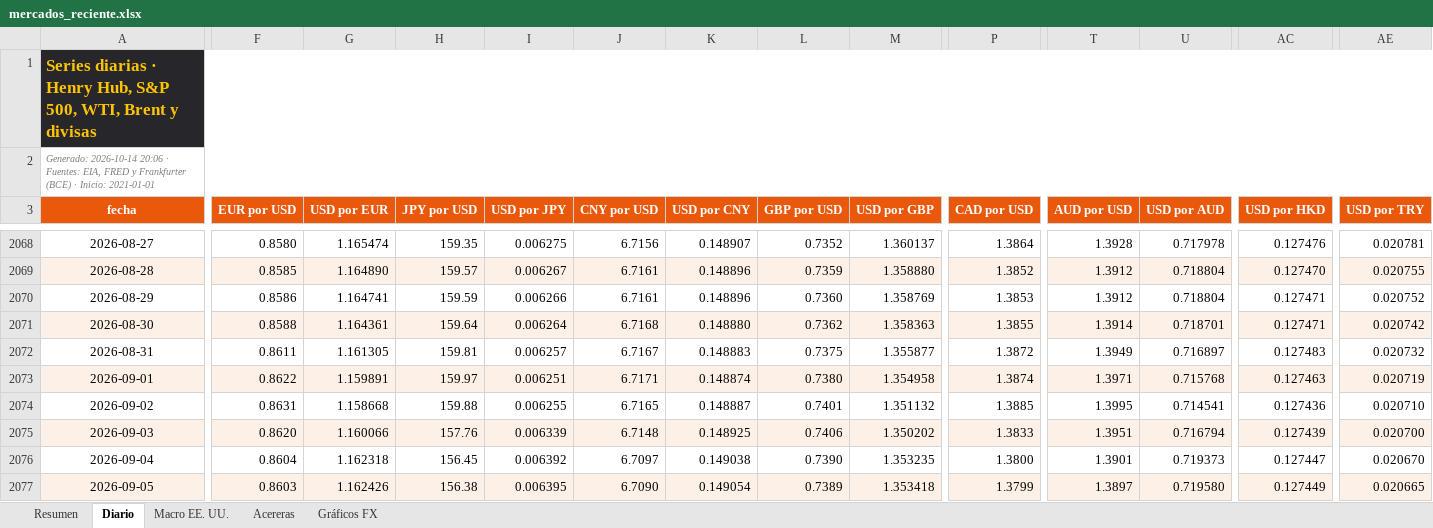
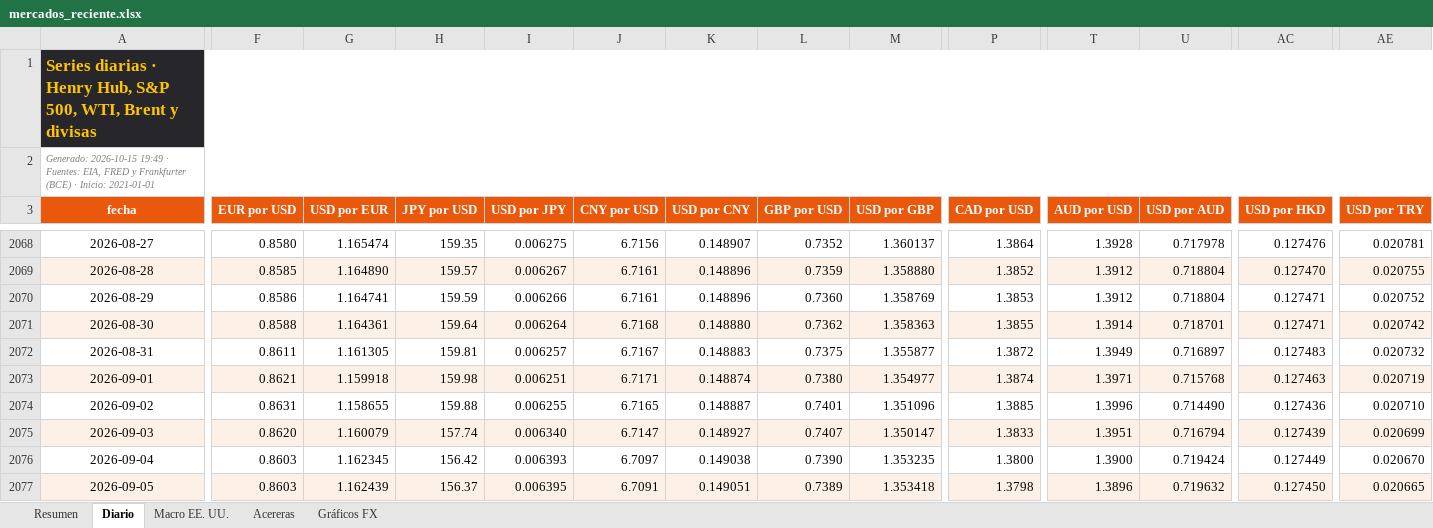
Before and after one commit to benjany2011-sys/Indicators, an Excel workbook: resultados/mercados_reciente.xlsx, sheet Diario, drawn as a sheet; only a part is shown, gaps mark what is left out; values as stored, in another font and other column widths than the file's, no borders; charts and pictures not drawn; the diff covers the shown part only; the diff names each change by its address in the sheet, - before the commit and + after, or states it on an @@ line.

```diff
--- a/resultados/mercados_reciente.xlsx (sheet Diario)
+++ b/resultados/mercados_reciente.xlsx (sheet Diario)
-A2 (fecha): Generado: 2026-10-14 20:06 · Fuentes:…
+A2 (fecha): Generado: 2026-10-15 19:49 · Fuentes:…
-F2073 (EUR por USD): 0.8622
+F2073 (EUR por USD): 0.8621
-G2073 (USD por EUR): 1.159891
+G2073 (USD por EUR): 1.159918
-H2073 (JPY por USD): 159.97
+H2073 (JPY por USD): 159.98
-M2073 (USD por GBP): 1.354958
+M2073 (USD por GBP): 1.354977
-G2074 (USD por EUR): 1.158668
+G2074 (USD por EUR): 1.158655
-M2074 (USD por GBP): 1.351132
+M2074 (USD por GBP): 1.351096
-T2074 (AUD por USD): 1.3995
+T2074 (AUD por USD): 1.3996
-U2074 (USD por AUD): 0.714541
+U2074 (USD por AUD): 0.714490
-G2075 (USD por EUR): 1.160066
+G2075 (USD por EUR): 1.160079
-H2075 (JPY por USD): 157.76
+H2075 (JPY por USD): 157.74
-I2075 (USD por JPY): 0.006339
+I2075 (USD por JPY): 0.006340
-J2075 (CNY por USD): 6.7148
+J2075 (CNY por USD): 6.7147
-K2075 (USD por CNY): 0.148925
+K2075 (USD por CNY): 0.148927
-L2075 (GBP por USD): 0.7406
+L2075 (GBP por USD): 0.7407
-M2075 (USD por GBP): 1.350202
+M2075 (USD por GBP): 1.350147
-AE2075 (USD por TRY): 0.020700
+AE2075 (USD por TRY): 0.020699
-F2076 (EUR por USD): 0.8604
+F2076 (EUR por USD): 0.8603
-G2076 (USD por EUR): 1.162318
+G2076 (USD por EUR): 1.162345
-H2076 (JPY por USD): 156.45
+H2076 (JPY por USD): 156.42
-I2076 (USD por JPY): 0.006392
+I2076 (USD por JPY): 0.006393
-T2076 (AUD por USD): 1.3901
+T2076 (AUD por USD): 1.3900
-U2076 (USD por AUD): 0.719373
+U2076 (USD por AUD): 0.719424
-AC2076 (USD por HKD): 0.127447
+AC2076 (USD por HKD): 0.127449
-G2077 (USD por EUR): 1.162426
+G2077 (USD por EUR): 1.162439
-H2077 (JPY por USD): 156.38
+H2077 (JPY por USD): 156.37
-J2077 (CNY por USD): 6.7090
+J2077 (CNY por USD): 6.7091
-K2077 (USD por CNY): 0.149054
+K2077 (USD por CNY): 0.149051
-P2077 (CAD por USD): 1.3799
+P2077 (CAD por USD): 1.3798
-T2077 (AUD por USD): 1.3897
+T2077 (AUD por USD): 1.3896
-U2077 (USD por AUD): 0.719580
+U2077 (USD por AUD): 0.719632
-AC2077 (USD por HKD): 0.127449
+AC2077 (USD por HKD): 0.127450
```
Also changed, not shown: 1 added row and 251 edited cells elsewhere in this sheet, sheet Resumen, sheet Acereras, sheet Macro EE. UU., charts or pictures, 7 other files.
